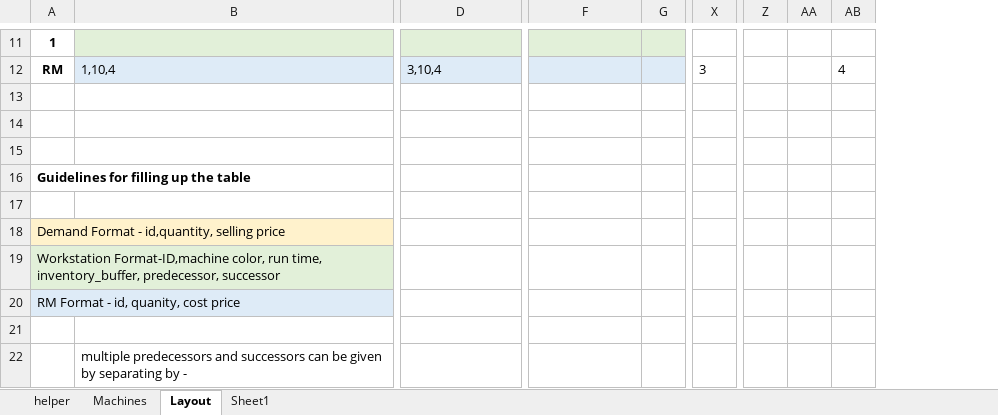
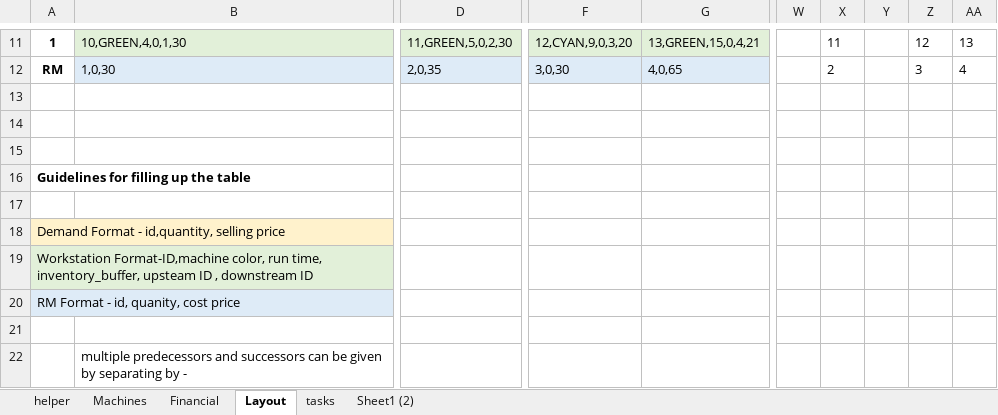
Before and after one commit to roshanm0903/GoldrattSimulator, an Excel workbook: Config.xlsx, sheet Layout, drawn as a sheet; only a part is shown, gaps mark what is left out; values as stored, in another font and other column widths than the file's, no borders; conditional formats not drawn; removed rows and columns are numbered as before the commit, all else as after; the diff covers the shown part only; the diff names each change by its address in the sheet, - before the commit and + after, or states it on an @@ line.

```diff
--- a/Config.xlsx (sheet Layout)
+++ b/Config.xlsx (sheet Layout)
-sheet tab: Sheet1
+sheet tab: tasks
+sheet tab: Financial
+sheet tab: Sheet1 (2)
-column G, empty
+column G, rows 11-12: 13,GREEN,15,0,4,21 | 4,0,65
-column X, row 12: 3
+column W, empty
-column AA, empty
-column AB, row 12: 4
+column Y, empty
+column Z, rows 11-12: 12 | 3
+column AA, rows 11-12: 13 | 4
-B11: (empty)
+B11: 10,GREEN,4,0,1,30
-D11: (empty)
+D11: 11,GREEN,5,0,2,30
-F11: (empty)
+F11: 12,CYAN,9,0,3,20
-X11: (empty)
+X11: 11
-B12: 1,10,4
+B12: 1,0,30
-D12: 3,10,4
+D12: 2,0,35
-F12: (empty)
+F12: 3,0,30
-X12: (empty)
+X12: 2
-A19: …time, inventory_buffer, predecessor, successor
+A19: …time, inventory_buffer, upsteam ID , downstream ID
```
Also changed, not shown: 2 removed columns and 27 edited cells elsewhere in this sheet, sheet Machines, sheet tasks, formulas that keep their value, charts or pictures.
